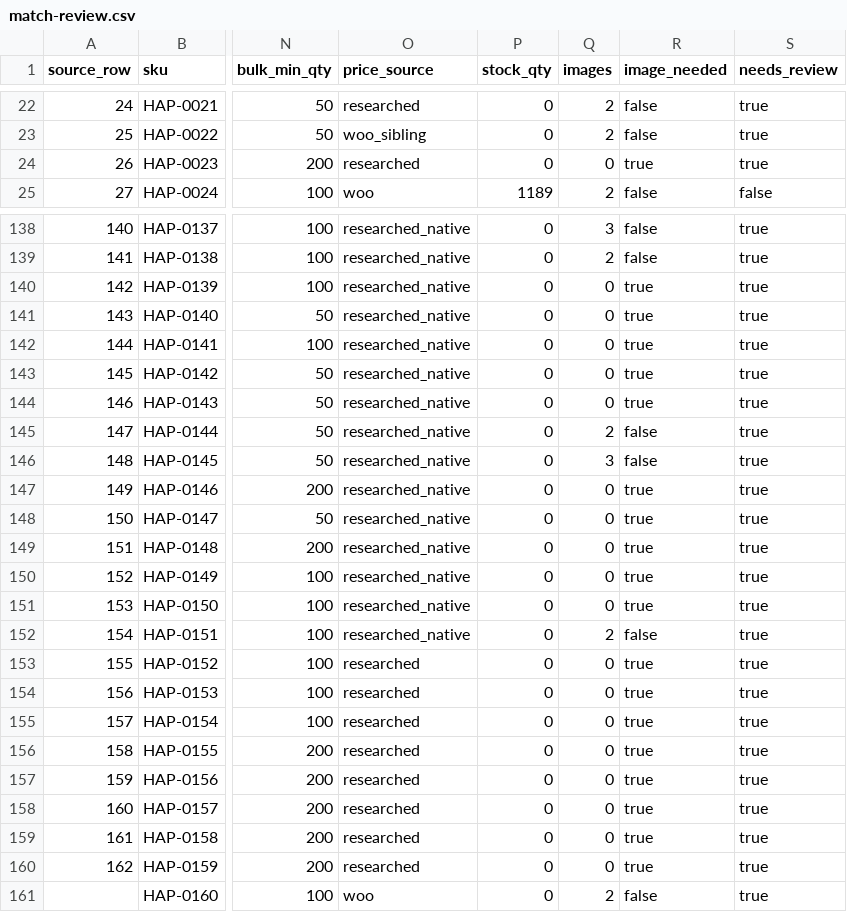
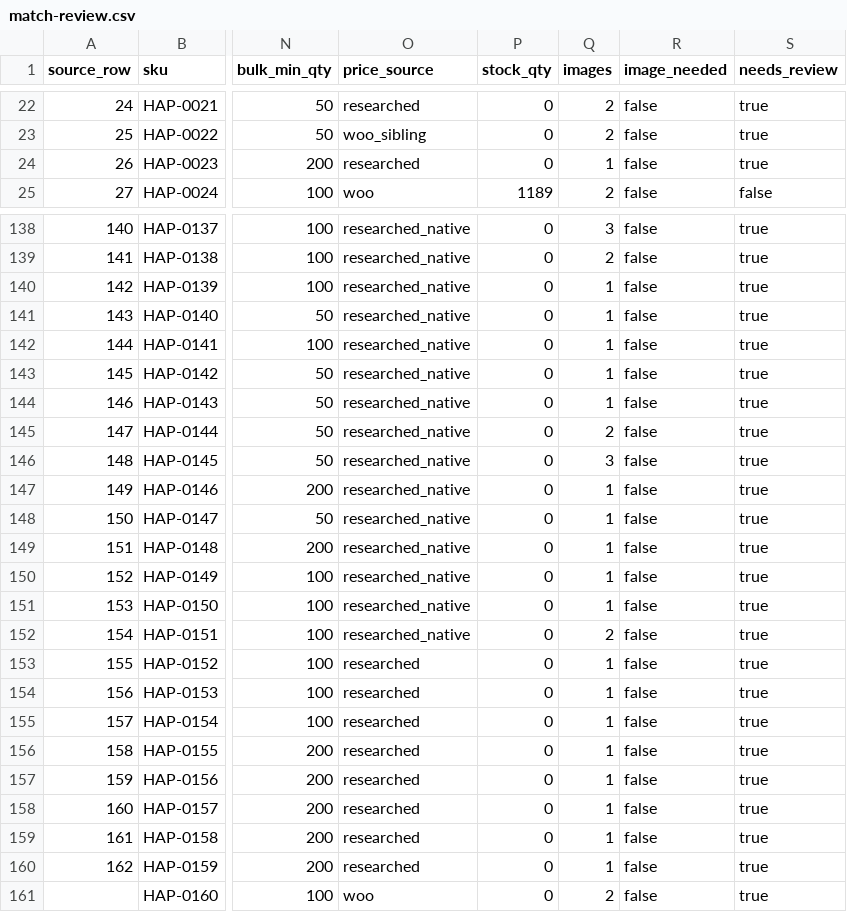
Before and after one commit to wododigital/hasiru-agro-ecom, a CSV file: data/seed/match-review.csv, drawn as a sheet; only a part is shown, gaps mark what is left out; the diff covers the shown part only; the diff names each change by its address in the sheet, - before the commit and + after, or states it on an @@ line.

```diff
--- a/data/seed/match-review.csv
+++ b/data/seed/match-review.csv
-Q24 (images): 0
+Q24 (images): 1
-R24 (image_needed): true
+R24 (image_needed): false
-Q140:Q144 (images): 0
+Q140:Q144 (images): 1
-R140:R144 (image_needed): true
+R140:R144 (image_needed): false
-Q147:Q151 (images): 0
+Q147:Q151 (images): 1
-R147:R151 (image_needed): true
+R147:R151 (image_needed): false
-Q153:Q160 (images): 0
+Q153:Q160 (images): 1
-R153:R160 (image_needed): true
+R153:R160 (image_needed): false
```
Also changed, not shown: 97 edited cells elsewhere in this file, 43 other files.
